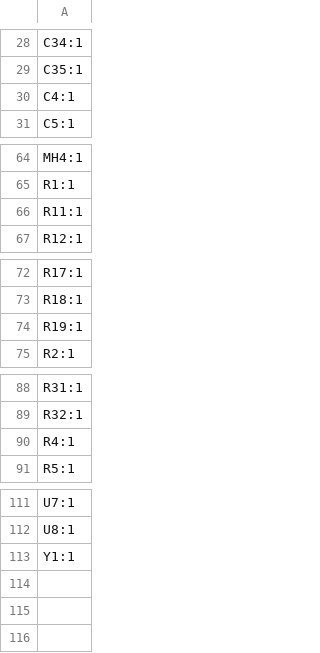
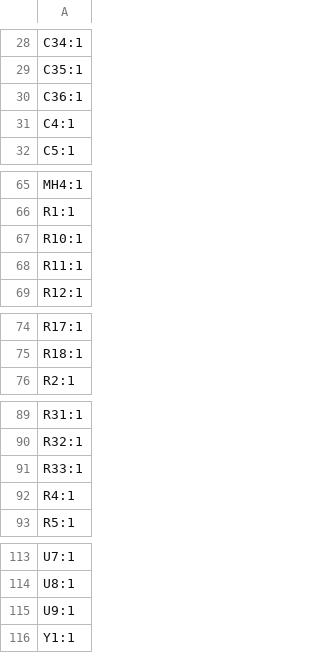
Before and after one commit to lhr-solar/PeripheralSOMPCB, a CSV file: production/designators.csv, drawn as a sheet; only a part is shown, gaps mark what is left out; removed rows and columns are numbered as before the commit, all else as after; the diff names each change by its address in the sheet, - before the commit and + after, or states it on an @@ line.

```diff
--- a/production/designators.csv
+++ b/production/designators.csv
+row 30: C36:1
+row 67: R10:1
-row 74: R19:1
+row 91: R33:1
+row 115: U9:1
```
Also changed, not shown: jlcpcb/production_files/CPL-PeripheralSOM.csv, production/bom.csv, 27 other files.
